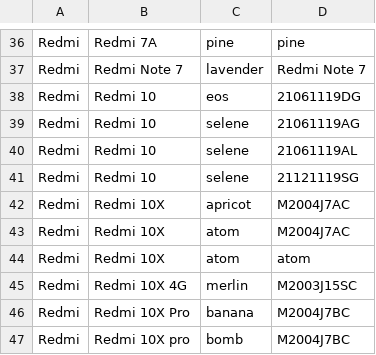
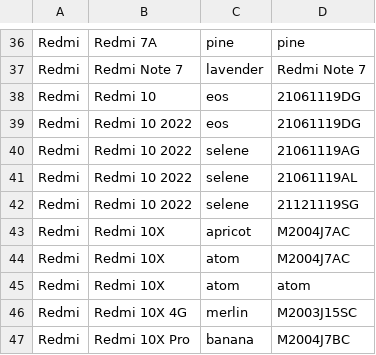
Before and after one commit to wuxianlin/get_android_data, a CSV file: data/mi_gms_devices.csv, drawn as a sheet; only a part is shown, gaps mark what is left out; the shorter side is filled out with more unchanged rows.

```diff
--- a/data/mi_gms_devices.csv
+++ b/data/mi_gms_devices.csv
@@ -38,5 +38,6 @@ Redmi,Redmi  Note  7,lavender,Redmi Note 7
 Redmi,Redmi 10,eos,21061119DG
-Redmi,Redmi 10,selene,21061119AG
-Redmi,Redmi 10,selene,21061119AL
-Redmi,Redmi 10,selene,21121119SG
+Redmi,Redmi 10 2022,eos,21061119DG
+Redmi,Redmi 10 2022,selene,21061119AG
+Redmi,Redmi 10 2022,selene,21061119AL
+Redmi,Redmi 10 2022,selene,21121119SG
 Redmi,Redmi 10X,apricot,M2004J7AC
```
Also changed, not shown: data/miui_global_rom.csv.
